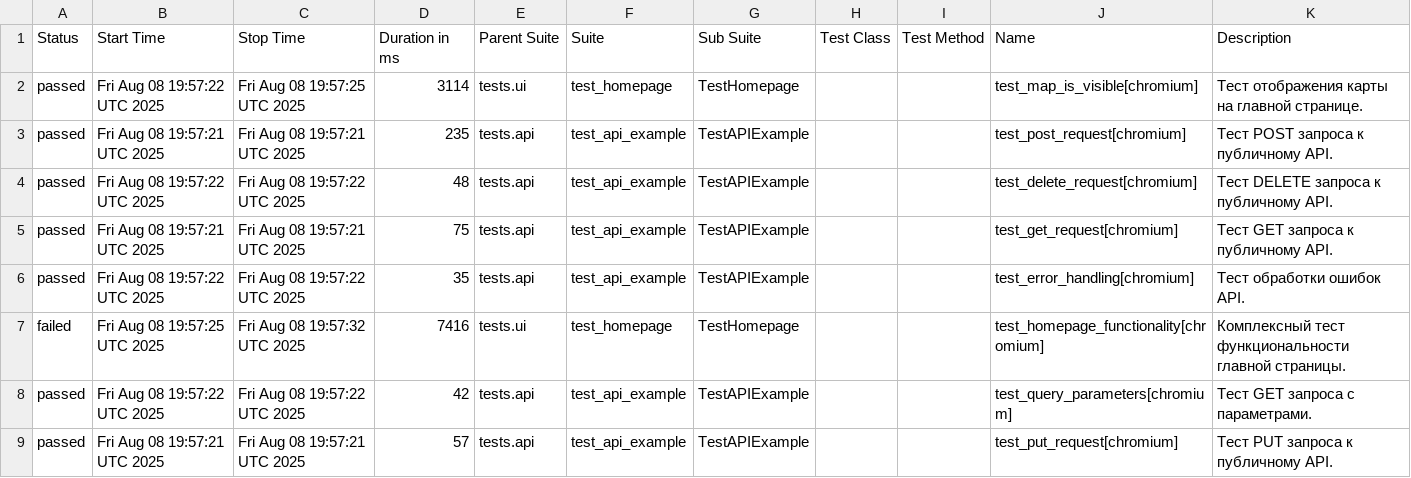
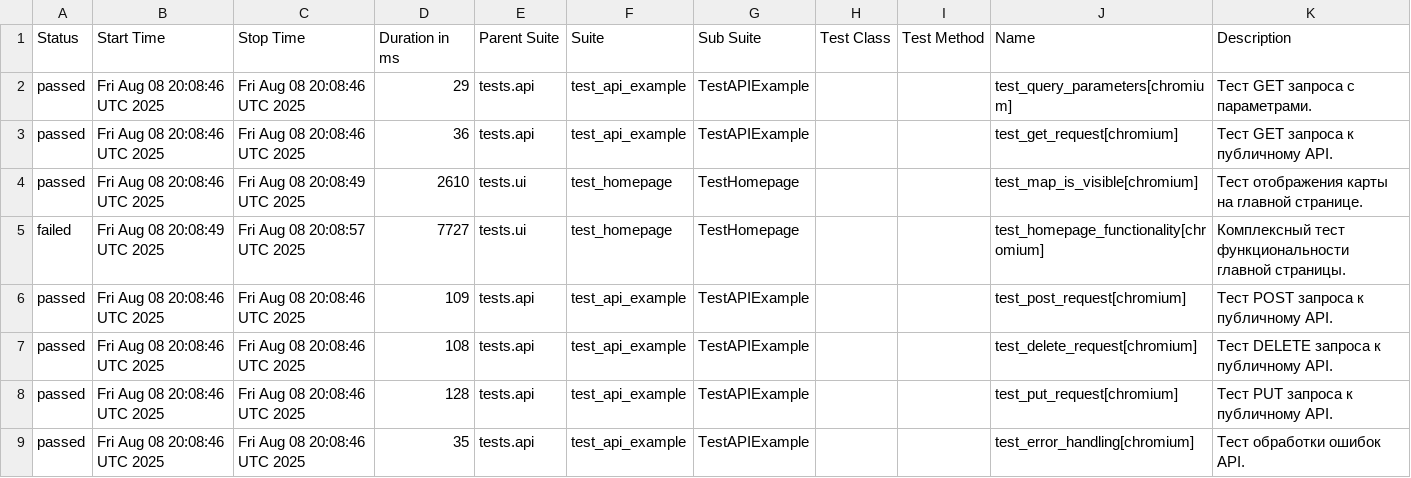
Before and after one commit to evometaio/catalog_autotests, a CSV file: data/suites.csv, drawn as a sheet.

```diff
--- a/data/suites.csv
+++ b/data/suites.csv
@@ -1,9 +1,9 @@
 "Status","Start Time","Stop Time","Duration in ms","Parent Suite","Suite","Sub Suite","Test Class","Test Method","Name","Description"
-"passed","Fri Aug 08 19:57:22 UTC 2025","Fri Aug 08 19:57:25 UTC 2025","3114","tests.ui","test_homepage","TestHomepage","","","test_map_is_visible[chromium]","Тест отображения карты на главной странице."
-"passed","Fri Aug 08 19:57:21 UTC 2025","Fri Aug 08 19:57:21 UTC 2025","235","tests.api","test_api_example","TestAPIExample","","","test_post_request[chromium]","Тест POST запроса к публичному API."
-"passed","Fri Aug 08 19:57:22 UTC 2025","Fri Aug 08 19:57:22 UTC 2025","48","tests.api","test_api_example","TestAPIExample","","","test_delete_request[chromium]","Тест DELETE запроса к публичному API."
-"passed","Fri Aug 08 19:57:21 UTC 2025","Fri Aug 08 19:57:21 UTC 2025","75","tests.api","test_api_example","TestAPIExample","","","test_get_request[chromium]","Тест GET запроса к публичному API."
-"passed","Fri Aug 08 19:57:22 UTC 2025","Fri Aug 08 19:57:22 UTC 2025","35","tests.api","test_api_example","TestAPIExample","","","test_error_handling[chromium]","Тест обработки ошибок API."
-"failed","Fri Aug 08 19:57:25 UTC 2025","Fri Aug 08 19:57:32 UTC 2025","7416","tests.ui","test_homepage","TestHomepage","","","test_homepage_functionality[chromium]","Комплексный тест функциональности главной страницы."
-"passed","Fri Aug 08 19:57:22 UTC 2025","Fri Aug 08 19:57:22 UTC 2025","42","tests.api","test_api_example","TestAPIExample","","","test_query_parameters[chromium]","Тест GET запроса с параметрами."
-"passed","Fri Aug 08 19:57:21 UTC 2025","Fri Aug 08 19:57:21 UTC 2025","57","tests.api","test_api_example","TestAPIExample","","","test_put_request[chromium]","Тест PUT запроса к публичному API."
+"passed","Fri Aug 08 20:08:46 UTC 2025","Fri Aug 08 20:08:46 UTC 2025","29","tests.api","test_api_example","TestAPIExample","","","test_query_parameters[chromium]","Тест GET запроса с параметрами."
+"passed","Fri Aug 08 20:08:46 UTC 2025","Fri Aug 08 20:08:46 UTC 2025","36","tests.api","test_api_example","TestAPIExample","","","test_get_request[chromium]","Тест GET запроса к публичному API."
+"passed","Fri Aug 08 20:08:46 UTC 2025","Fri Aug 08 20:08:49 UTC 2025","2610","tests.ui","test_homepage","TestHomepage","","","test_map_is_visible[chromium]","Тест отображения карты на главной странице."
+"failed","Fri Aug 08 20:08:49 UTC 2025","Fri Aug 08 20:08:57 UTC 2025","7727","tests.ui","test_homepage","TestHomepage","","","test_homepage_functionality[chromium]","Комплексный тест функциональности главной страницы."
+"passed","Fri Aug 08 20:08:46 UTC 2025","Fri Aug 08 20:08:46 UTC 2025","109","tests.api","test_api_example","TestAPIExample","","","test_post_request[chromium]","Тест POST запроса к публичному API."
+"passed","Fri Aug 08 20:08:46 UTC 2025","Fri Aug 08 20:08:46 UTC 2025","108","tests.api","test_api_example","TestAPIExample","","","test_delete_request[chromium]","Тест DELETE запроса к публичному API."
+"passed","Fri Aug 08 20:08:46 UTC 2025","Fri Aug 08 20:08:46 UTC 2025","128","tests.api","test_api_example","TestAPIExample","","","test_put_request[chromium]","Тест PUT запроса к публичному API."
+"passed","Fri Aug 08 20:08:46 UTC 2025","Fri Aug 08 20:08:46 UTC 2025","35","tests.api","test_api_example","TestAPIExample","","","test_error_handling[chromium]","Тест обработки ошибок API."
```
Also changed, not shown: data/behaviors.csv, 36 other files.
